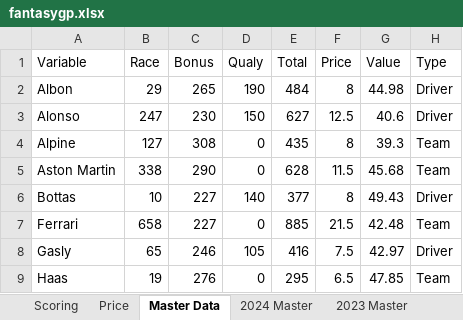
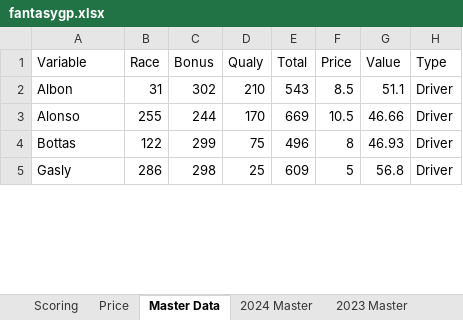
Before and after one commit to squirke1/fantasygp, an Excel workbook: fantasygp.xlsx, sheet Master Data, drawn as a sheet; only a part is shown; values as stored, in another font and other column widths than the file's, no borders; table styles not drawn; removed rows and columns are numbered as before the commit, all else as after; the diff covers the shown part only; the diff names each change by its address in the sheet, - before the commit and + after, or states it on an @@ line.

```diff
--- a/fantasygp.xlsx (sheet Master Data)
+++ b/fantasygp.xlsx (sheet Master Data)
-B2 (Race): 29
+B2 (Race): 31
-C2 (Bonus): 265
+C2 (Bonus): 302
-D2 (Qualy): 190
+D2 (Qualy): 210
-E2 (Total): 484
+E2 (Total): 543
-F2 (Price): 8
+F2 (Price): 8.5
-G2 (Value): 44.98
+G2 (Value): 51.1
-B3 (Race): 247
+B3 (Race): 255
-C3 (Bonus): 230
+C3 (Bonus): 244
-D3 (Qualy): 150
+D3 (Qualy): 170
-E3 (Total): 627
+E3 (Total): 669
-F3 (Price): 12.5
+F3 (Price): 10.5
-G3 (Value): 40.6
+G3 (Value): 46.66
-row 4: Alpine | 127 | 308 | 0 | 435 | 8 | 39.3 | Team
-row 5: Aston Martin | 338 | 290 | 0 | 628 | 11.5 | 45.68 | Team
-B4 (Race): 10
+B4 (Race): 122
-C4 (Bonus): 227
+C4 (Bonus): 299
-D4 (Qualy): 140
+D4 (Qualy): 75
-E4 (Total): 377
+E4 (Total): 496
-G4 (Value): 49.43
+G4 (Value): 46.93
-row 7: Ferrari | 658 | 227 | 0 | 885 | 21.5 | 42.48 | Team
-B5 (Race): 65
+B5 (Race): 286
-C5 (Bonus): 246
+C5 (Bonus): 298
-D5 (Qualy): 105
+D5 (Qualy): 25
-E5 (Total): 416
+E5 (Total): 609
-F5 (Price): 7.5
+F5 (Price): 5
-G5 (Value): 42.97
+G5 (Value): 56.8
-row 9: Haas | 19 | 276 | 0 | 295 | 6.5 | 47.85 | Team
```
Also changed, not shown: 9 added rows, 5 removed rows and 100 edited cells elsewhere in this sheet, sheet 2024 Master, sheet 2024 Drivers, sheet Price, sheet 2024 Cars, sheet Conditions, formulas that keep their value, 1 other file.
